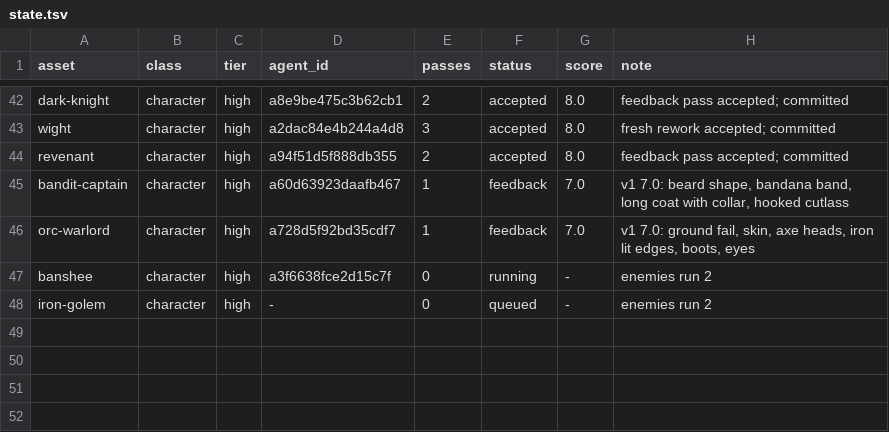
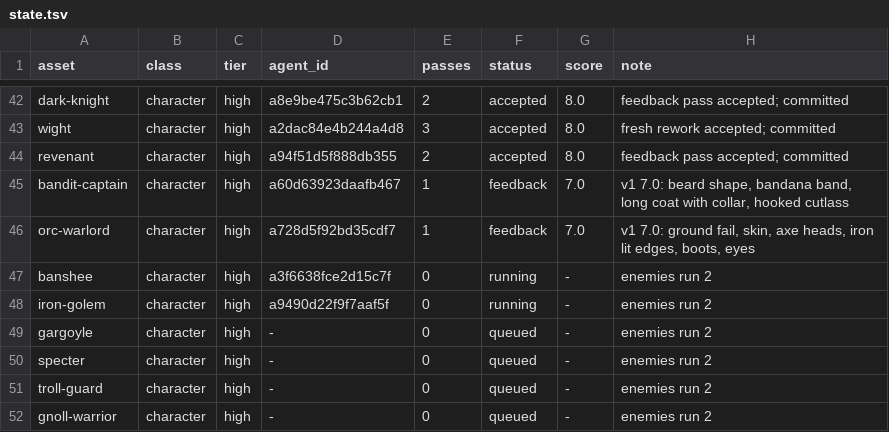
Before and after one commit to bodangren/advantage-forge, a TSV file: bench/sonnet/state.tsv, drawn as a sheet; only a part is shown, gaps mark what is left out.

```diff
--- a/bench/sonnet/state.tsv
+++ b/bench/sonnet/state.tsv
@@ -47,2 +47,6 @@ orc-warlord	character	high	a728d5f92bd35cdf7	1	feedback	7.0	v1 7.0: ground fail,
 banshee	character	high	a3f6638fce2d15c7f	0	running	-	enemies run 2
-iron-golem	character	high	-	0	queued	-	enemies run 2
+iron-golem	character	high	a9490d22f9f7aaf5f	0	running	-	enemies run 2
+gargoyle	character	high	-	0	queued	-	enemies run 2
+specter	character	high	-	0	queued	-	enemies run 2
+troll-guard	character	high	-	0	queued	-	enemies run 2
+gnoll-warrior	character	high	-	0	queued	-	enemies run 2
```
Also changed, not shown: 8 other files.
